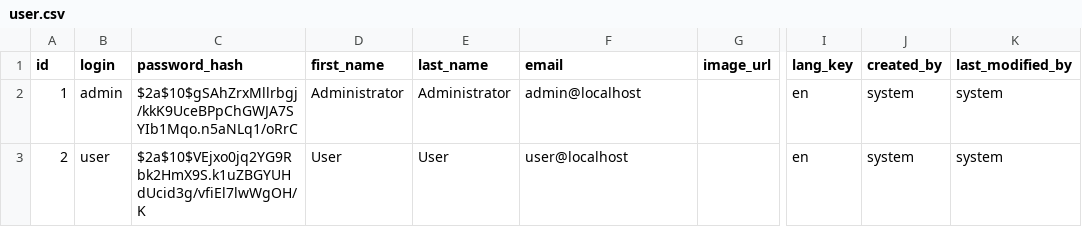
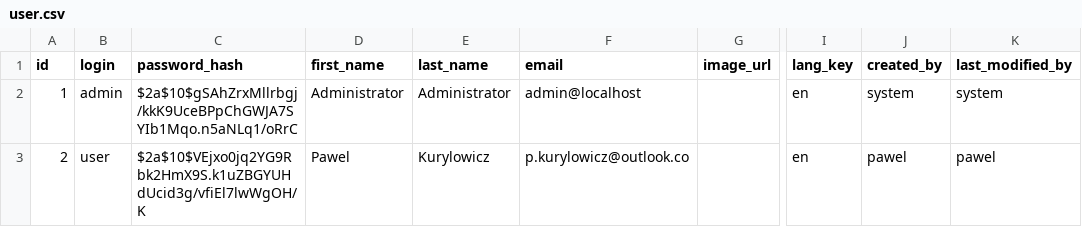
Before and after one commit to TurtleBeatboxer/lastbye, a CSV file: src/main/resources/config/liquibase/data/user.csv, drawn as a sheet; only a part is shown, gaps mark what is left out; the diff names each change by its address in the sheet, - before the commit and + after, or states it on an @@ line.

```diff
--- a/src/main/resources/config/liquibase/data/user.csv
+++ b/src/main/resources/config/liquibase/data/user.csv
-D3 (first_name): User
+D3 (first_name): Pawel
-E3 (last_name): User
+E3 (last_name): Kurylowicz
-F3 (email): user@localhost
+F3 (email): p.kurylowicz@outlook.co
-J3 (created_by): system
+J3 (created_by): pawel
-K3 (last_modified_by): system
+K3 (last_modified_by): pawel
```
Also changed, not shown: 3 other files.
